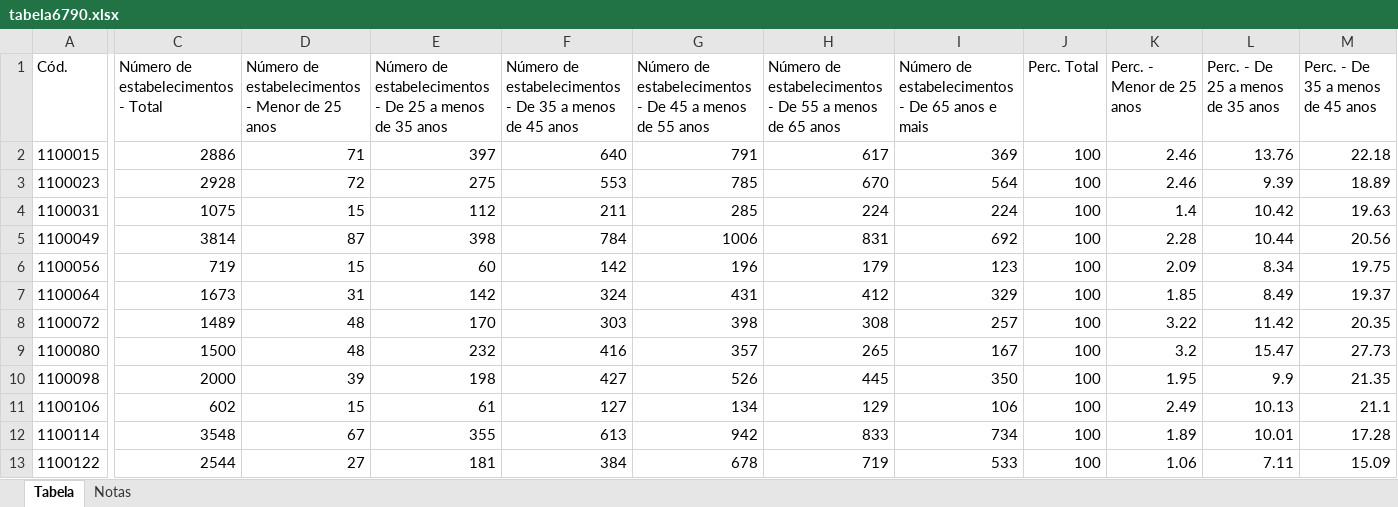
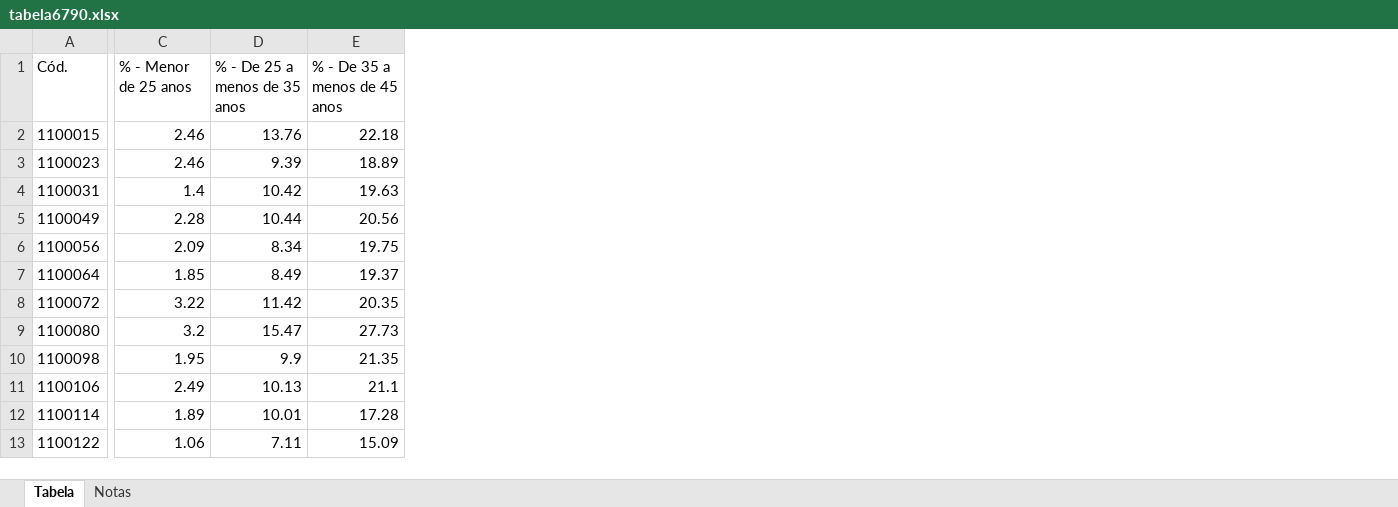
Before and after one commit to VitorVillarino/Estudo-PSR-Proagro, an Excel workbook: Dados/Raw/Censo - 2017/tabela6790.xlsx, sheet Tabela, drawn as a sheet; only a part is shown, gaps mark what is left out; values as stored, in another font and other column widths than the file's, no borders; removed rows and columns are numbered as before the commit, all else as after; the diff covers the shown part only; the diff names each change by its address in the sheet, - before the commit and + after, or states it on an @@ line.

```diff
--- a/Dados/Raw/Censo - 2017/tabela6790.xlsx (sheet Tabela)
+++ b/Dados/Raw/Censo - 2017/tabela6790.xlsx (sheet Tabela)
-column C, rows 1-13: Número de estabelecimentos - Total | 2886 | 2928 | 1075 | 3814 | 719 | 1673 | 1489 | 1500 | 2000 | 602 | 3548 | 2544
-column D, rows 1-13: Número de estabelecimentos - Menor de 25 anos | 71 | 72 | 15 | 87 | 15 | 31 | 48 | 48 | 39 | 15 | 67 | 27
-column E, rows 1-13: Número de estabelecimentos - De 25 a menos de 35 anos | 397 | 275 | 112 | 398 | 60 | 142 | 170 | 232 | 198 | 61 | 355 | 181
-column F, rows 1-13: Número de estabelecimentos - De 35 a menos de 45 anos | 640 | 553 | 211 | 784 | 142 | 324 | 303 | 416 | 427 | 127 | 613 | 384
-column G, rows 1-13: Número de estabelecimentos - De 45 a menos de 55 anos | 791 | 785 | 285 | 1006 | 196 | 431 | 398 | 357 | 526 | 134 | 942 | 678
-column H, rows 1-13: Número de estabelecimentos - De 55 a menos de 65 anos | 617 | 670 | 224 | 831 | 179 | 412 | 308 | 265 | 445 | 129 | 833 | 719
-column I, rows 1-13: Número de estabelecimentos - De 65 anos e mais | 369 | 564 | 224 | 692 | 123 | 329 | 257 | 167 | 350 | 106 | 734 | 533
-column J (Perc. Total), rows 2-13: all 100
-C1: Perc. - Menor de 25 anos
+C1: % - Menor de 25 anos
-D1: Perc. - De 25 a menos de 35 anos
+D1: % - De 25 a menos de 35 anos
-E1: Perc. - De 35 a menos de 45 anos
+E1: % - De 35 a menos de 45 anos
```
Also changed, not shown: 3 edited cells elsewhere in this sheet, 6 other files.
